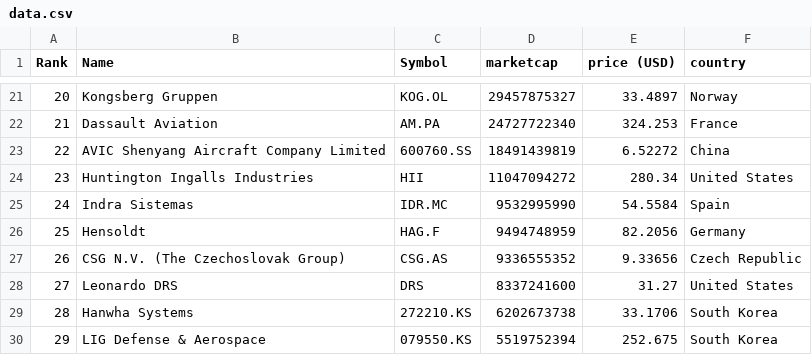
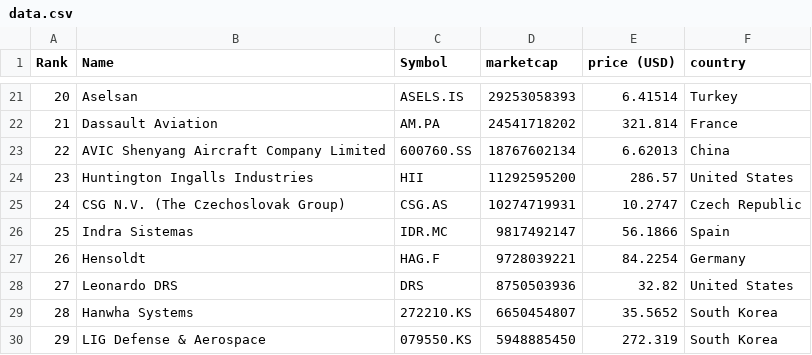
Before and after one commit to artfisica/taller-venezuela-junio-2024, a CSV file: data.csv, drawn as a sheet; only a part is shown, gaps mark what is left out; the diff covers the shown part only.

```diff
--- a/data.csv
+++ b/data.csv
@@ -21,10 +21,10 @@
-"20","Kongsberg Gruppen","KOG.OL","29457875327","33.4897","Norway"
-"21","Dassault Aviation","AM.PA","24727722340","324.253","France"
-"22","AVIC Shenyang Aircraft Company Limited","600760.SS","18491439819","6.52272","China"
-"23","Huntington Ingalls Industries","HII","11047094272","280.34","United States"
-"24","Indra Sistemas","IDR.MC","9532995990","54.5584","Spain"
-"25","Hensoldt","HAG.F","9494748959","82.2056","Germany"
-"26","CSG N.V. (The Czechoslovak Group)","CSG.AS","9336555352","9.33656","Czech Republic"
-"27","Leonardo DRS","DRS","8337241600","31.27","United States"
-"28","Hanwha Systems","272210.KS","6202673738","33.1706","South Korea"
-"29","LIG Defense & Aerospace","079550.KS","5519752394","252.675","South Korea"
+"20","Aselsan","ASELS.IS","29253058393","6.41514","Turkey"
+"21","Dassault Aviation","AM.PA","24541718202","321.814","France"
+"22","AVIC Shenyang Aircraft Company Limited","600760.SS","18767602134","6.62013","China"
+"23","Huntington Ingalls Industries","HII","11292595200","286.57","United States"
+"24","CSG N.V. (The Czechoslovak Group)","CSG.AS","10274719931","10.2747","Czech Republic"
+"25","Indra Sistemas","IDR.MC","9817492147","56.1866","Spain"
+"26","Hensoldt","HAG.F","9728039221","84.2254","Germany"
+"27","Leonardo DRS","DRS","8750503936","32.82","United States"
+"28","Hanwha Systems","272210.KS","6650454807","35.5652","South Korea"
+"29","LIG Defense & Aerospace","079550.KS","5948885450","272.319","South Korea"
```
Also changed, not shown: 167 edited cells elsewhere in this file, categorized_data.csv.
